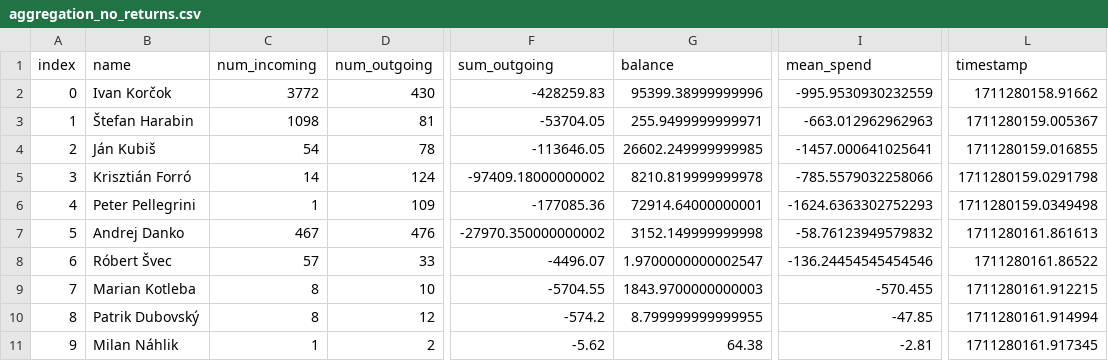
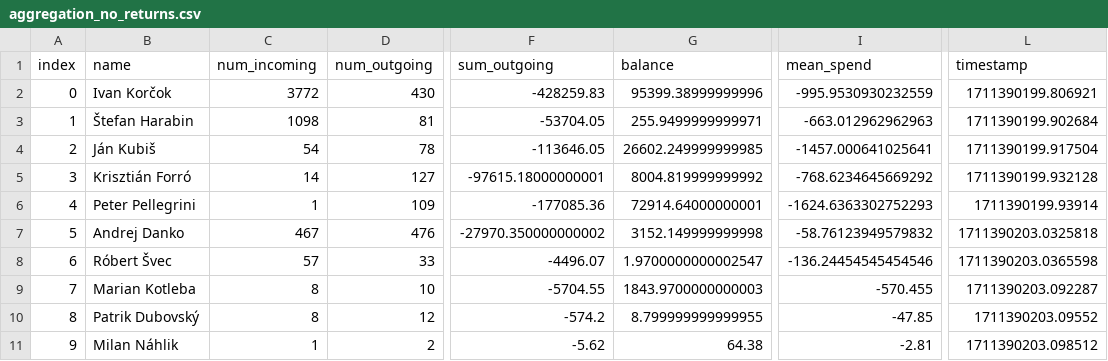
Before and after one commit to matusv/presidential-elections-slovakia-2024, a CSV file: aggregation_no_returns.csv, drawn as a sheet; only a part is shown, gaps mark what is left out; the diff names each change by its address in the sheet, - before the commit and + after, or states it on an @@ line.

```diff
--- a/aggregation_no_returns.csv
+++ b/aggregation_no_returns.csv
-L2 (timestamp): 1711280158.91662
+L2 (timestamp): 1711390199.806921
-L3 (timestamp): 1711280159.005367
+L3 (timestamp): 1711390199.902684
-L4 (timestamp): 1711280159.016855
+L4 (timestamp): 1711390199.917504
-D5 (num_outgoing): 124
+D5 (num_outgoing): 127
-F5 (sum_outgoing): -97409.18000000002
+F5 (sum_outgoing): -97615.18000000001
-G5 (balance): 8210.819999999978
+G5 (balance): 8004.819999999992
-I5 (mean_spend): -785.5579032258066
+I5 (mean_spend): -768.6234645669292
-L5 (timestamp): 1711280159.0291798
+L5 (timestamp): 1711390199.932128
-L6 (timestamp): 1711280159.0349498
+L6 (timestamp): 1711390199.93914
-L7 (timestamp): 1711280161.861613
+L7 (timestamp): 1711390203.0325818
-L8 (timestamp): 1711280161.86522
+L8 (timestamp): 1711390203.0365598
-L9 (timestamp): 1711280161.912215
+L9 (timestamp): 1711390203.092287
-L10 (timestamp): 1711280161.914994
+L10 (timestamp): 1711390203.09552
-L11 (timestamp): 1711280161.917345
+L11 (timestamp): 1711390203.098512
```
Also changed, not shown: accounts/Krisztián Forró 8db6a6bd6f.csv, transactions.csv.
